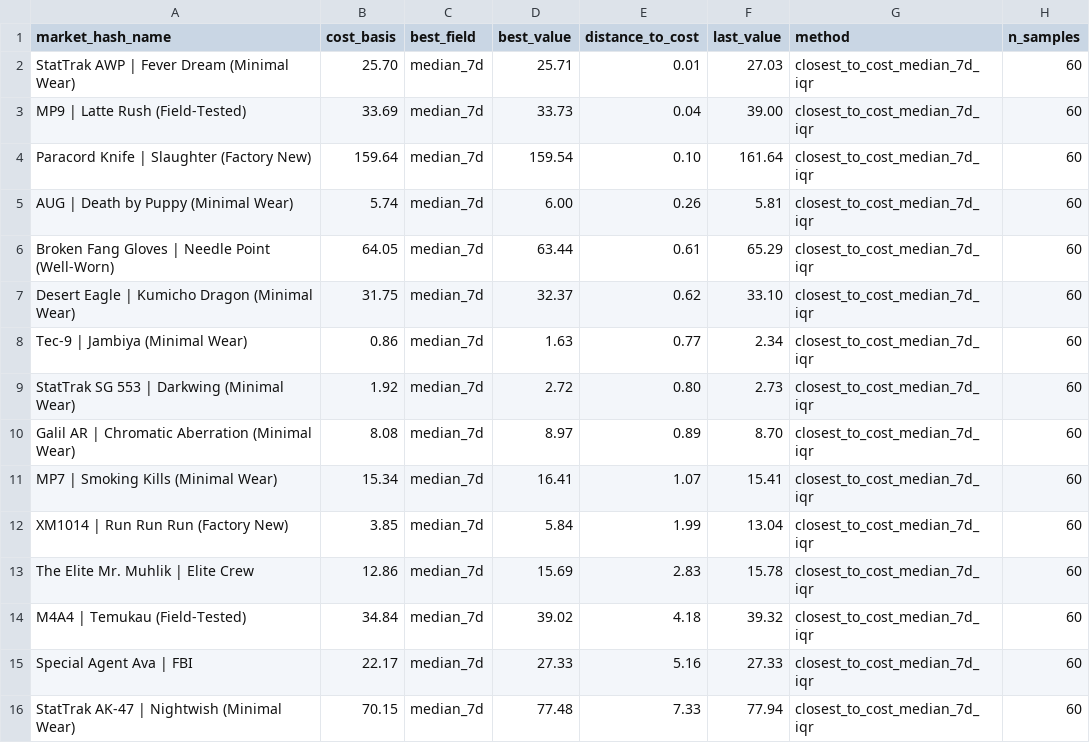
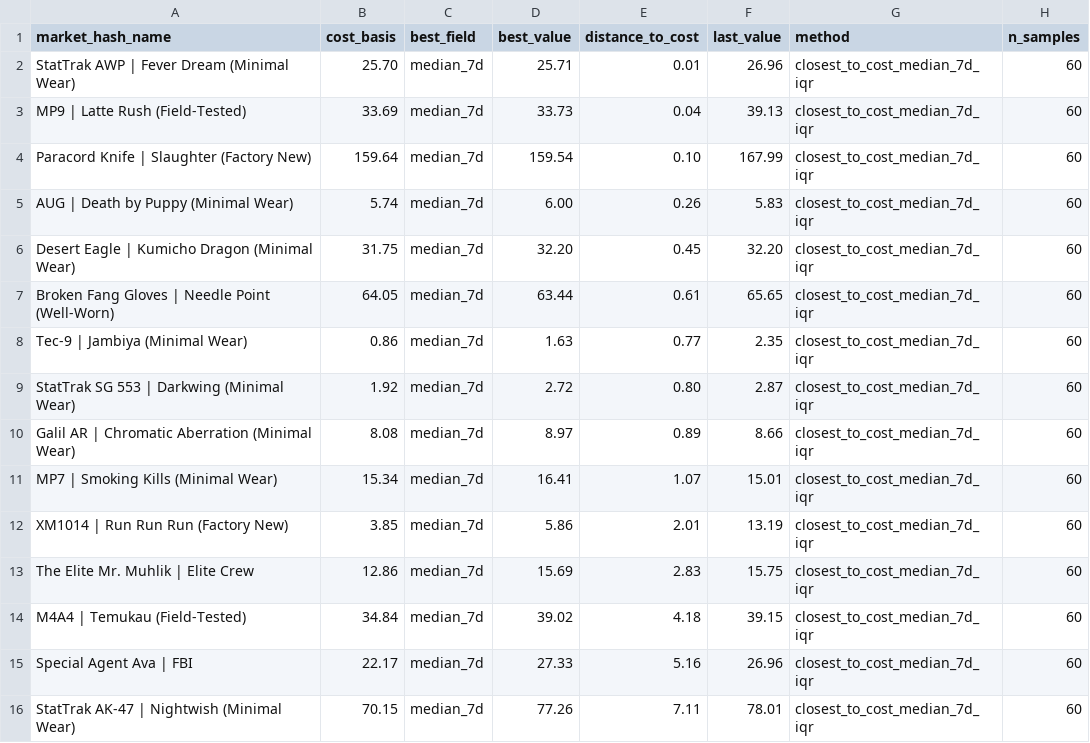
Before and after one commit to jpcarrascom2311-commits/skinport-tracker, a CSV file: skinport_best_sheets.csv, drawn as a sheet.

```diff
--- a/skinport_best_sheets.csv
+++ b/skinport_best_sheets.csv
@@ -1,16 +1,16 @@
 market_hash_name,cost_basis,best_field,best_value,distance_to_cost,last_value,method,n_samples
-StatTrak AWP | Fever Dream (Minimal Wear),25.70,median_7d,25.71,0.01,27.03,closest_to_cost_median_7d_iqr,60
-MP9 | Latte Rush (Field-Tested),33.69,median_7d,33.73,0.04,39.00,closest_to_cost_median_7d_iqr,60
-Paracord Knife | Slaughter (Factory New),159.64,median_7d,159.54,0.10,161.64,closest_to_cost_median_7d_iqr,60
-AUG | Death by Puppy (Minimal Wear),5.74,median_7d,6.00,0.26,5.81,closest_to_cost_median_7d_iqr,60
-Broken Fang Gloves | Needle Point (Well-Worn),64.05,median_7d,63.44,0.61,65.29,closest_to_cost_median_7d_iqr,60
-Desert Eagle | Kumicho Dragon (Minimal Wear),31.75,median_7d,32.37,0.62,33.10,closest_to_cost_median_7d_iqr,60
-Tec-9 | Jambiya (Minimal Wear),0.86,median_7d,1.63,0.77,2.34,closest_to_cost_median_7d_iqr,60
-StatTrak SG 553 | Darkwing (Minimal Wear),1.92,median_7d,2.72,0.80,2.73,closest_to_cost_median_7d_iqr,60
-Galil AR | Chromatic Aberration (Minimal Wear),8.08,median_7d,8.97,0.89,8.70,closest_to_cost_median_7d_iqr,60
-MP7 | Smoking Kills (Minimal Wear),15.34,median_7d,16.41,1.07,15.41,closest_to_cost_median_7d_iqr,60
-XM1014 | Run Run Run (Factory New),3.85,median_7d,5.84,1.99,13.04,closest_to_cost_median_7d_iqr,60
-The Elite Mr. Muhlik | Elite Crew,12.86,median_7d,15.69,2.83,15.78,closest_to_cost_median_7d_iqr,60
-M4A4 | Temukau (Field-Tested),34.84,median_7d,39.02,4.18,39.32,closest_to_cost_median_7d_iqr,60
-Special Agent Ava | FBI,22.17,median_7d,27.33,5.16,27.33,closest_to_cost_median_7d_iqr,60
-StatTrak AK-47 | Nightwish (Minimal Wear),70.15,median_7d,77.48,7.33,77.94,closest_to_cost_median_7d_iqr,60
+StatTrak AWP | Fever Dream (Minimal Wear),25.70,median_7d,25.71,0.01,26.96,closest_to_cost_median_7d_iqr,60
+MP9 | Latte Rush (Field-Tested),33.69,median_7d,33.73,0.04,39.13,closest_to_cost_median_7d_iqr,60
+Paracord Knife | Slaughter (Factory New),159.64,median_7d,159.54,0.10,167.99,closest_to_cost_median_7d_iqr,60
+AUG | Death by Puppy (Minimal Wear),5.74,median_7d,6.00,0.26,5.83,closest_to_cost_median_7d_iqr,60
+Desert Eagle | Kumicho Dragon (Minimal Wear),31.75,median_7d,32.20,0.45,32.20,closest_to_cost_median_7d_iqr,60
+Broken Fang Gloves | Needle Point (Well-Worn),64.05,median_7d,63.44,0.61,65.65,closest_to_cost_median_7d_iqr,60
+Tec-9 | Jambiya (Minimal Wear),0.86,median_7d,1.63,0.77,2.35,closest_to_cost_median_7d_iqr,60
+StatTrak SG 553 | Darkwing (Minimal Wear),1.92,median_7d,2.72,0.80,2.87,closest_to_cost_median_7d_iqr,60
+Galil AR | Chromatic Aberration (Minimal Wear),8.08,median_7d,8.97,0.89,8.66,closest_to_cost_median_7d_iqr,60
+MP7 | Smoking Kills (Minimal Wear),15.34,median_7d,16.41,1.07,15.01,closest_to_cost_median_7d_iqr,60
+XM1014 | Run Run Run (Factory New),3.85,median_7d,5.86,2.01,13.19,closest_to_cost_median_7d_iqr,60
+The Elite Mr. Muhlik | Elite Crew,12.86,median_7d,15.69,2.83,15.75,closest_to_cost_median_7d_iqr,60
+M4A4 | Temukau (Field-Tested),34.84,median_7d,39.02,4.18,39.15,closest_to_cost_median_7d_iqr,60
+Special Agent Ava | FBI,22.17,median_7d,27.33,5.16,26.96,closest_to_cost_median_7d_iqr,60
+StatTrak AK-47 | Nightwish (Minimal Wear),70.15,median_7d,77.26,7.11,78.01,closest_to_cost_median_7d_iqr,60
```
Also changed, not shown: skinport_latest.csv.
